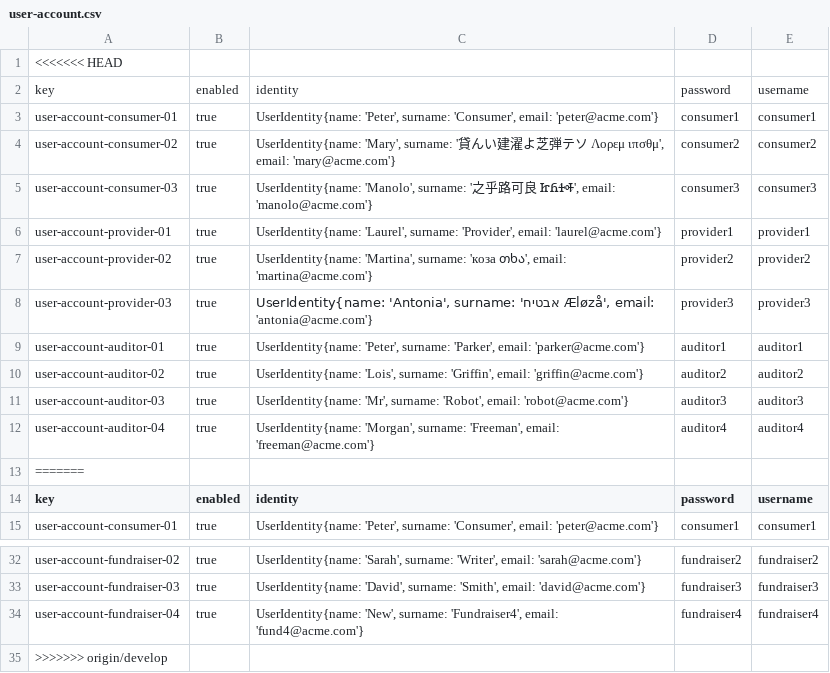
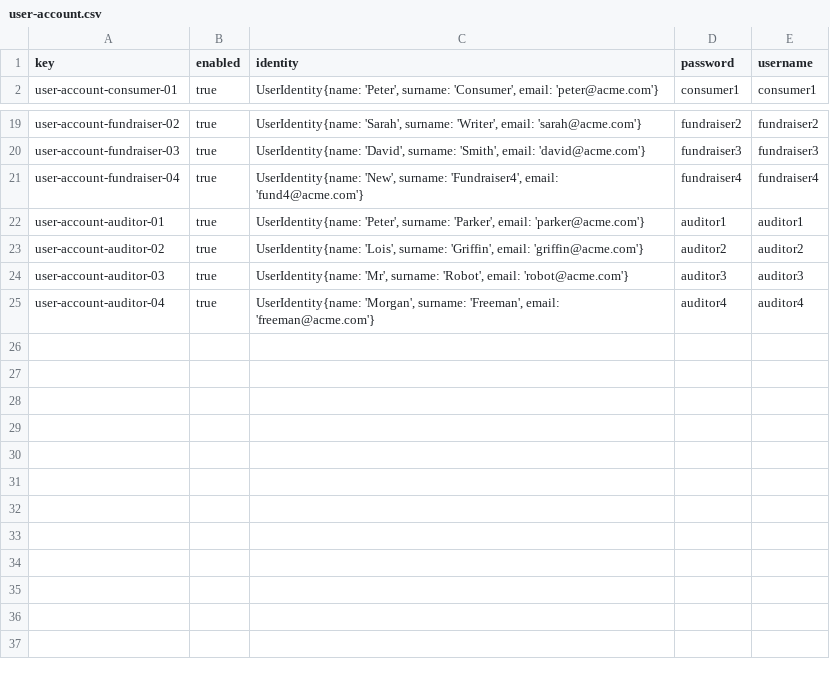
Before and after one commit to Flamyon/Acme-Starters, a CSV file: src/main/resources/WEB-INF/data/sample/batch-01/user-account.csv, drawn as a sheet; only a part is shown, gaps mark what is left out.

Commit message:
Arreglo de user_account

```diff
--- a/src/main/resources/WEB-INF/data/sample/batch-01/user-account.csv
+++ b/src/main/resources/WEB-INF/data/sample/batch-01/user-account.csv
@@ -1,14 +1 @@
-<<<<<<< HEAD
-key,enabled,identity,password,username
-user-account-consumer-01,true,"UserIdentity{name: 'Peter', surname: 'Consumer', email: 'peter@acme.com'}",consumer1,consumer1
-user-account-consumer-02,true,"UserIdentity{name: 'Mary', surname: '貸んい建濯よ芝弾テソ Λορεμ ιπσθμ', email: 'mary@acme.com'}",consumer2,consumer2
-user-account-consumer-03,true,"UserIdentity{name: 'Manolo', surname: '之乎路可良 ᏥᏲᏎᎭ', email: 'manolo@acme.com'}",consumer3,consumer3
-user-account-provider-01,true,"UserIdentity{name: 'Laurel', surname: 'Provider', email: 'laurel@acme.com'}",provider1,provider1
-user-account-provider-02,true,"UserIdentity{name: 'Martina', surname: 'коза თხა', email: 'martina@acme.com'}",provider2,provider2
-user-account-provider-03,true,"UserIdentity{name: 'Antonia', surname: 'אבטיח Æløzå', email: 'antonia@acme.com'}",provider3,provider3
-user-account-auditor-01,true,"UserIdentity{name: 'Peter', surname: 'Parker', email: 'parker@acme.com'}",auditor1,auditor1
-user-account-auditor-02,true,"UserIdentity{name: 'Lois', surname: 'Griffin', email: 'griffin@acme.com'}",auditor2,auditor2
-user-account-auditor-03,true,"UserIdentity{name: 'Mr', surname: 'Robot', email: 'robot@acme.com'}",auditor3,auditor3
-user-account-auditor-04,true,"UserIdentity{name: 'Morgan', surname: 'Freeman', email: 'freeman@acme.com'}",auditor4,auditor4
-=======
 key,enabled,identity,password,username
@@ -34,2 +21,5 @@ user-account-fundraiser-03,true,"UserIdentity{name: 'David', surname: 'Smith', e
 user-account-fundraiser-04,true,"UserIdentity{name: 'New', surname: 'Fundraiser4', email: 'fund4@acme.com'}",fundraiser4,fundraiser4
->>>>>>> origin/develop
+user-account-auditor-01,true,"UserIdentity{name: 'Peter', surname: 'Parker', email: 'parker@acme.com'}",auditor1,auditor1
+user-account-auditor-02,true,"UserIdentity{name: 'Lois', surname: 'Griffin', email: 'griffin@acme.com'}",auditor2,auditor2
+user-account-auditor-03,true,"UserIdentity{name: 'Mr', surname: 'Robot', email: 'robot@acme.com'}",auditor3,auditor3
+user-account-auditor-04,true,"UserIdentity{name: 'Morgan', surname: 'Freeman', email: 'freeman@acme.com'}",auditor4,auditor4
```
